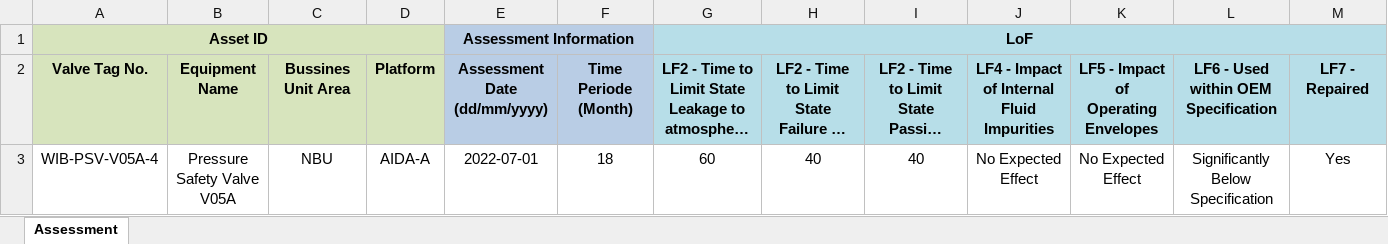
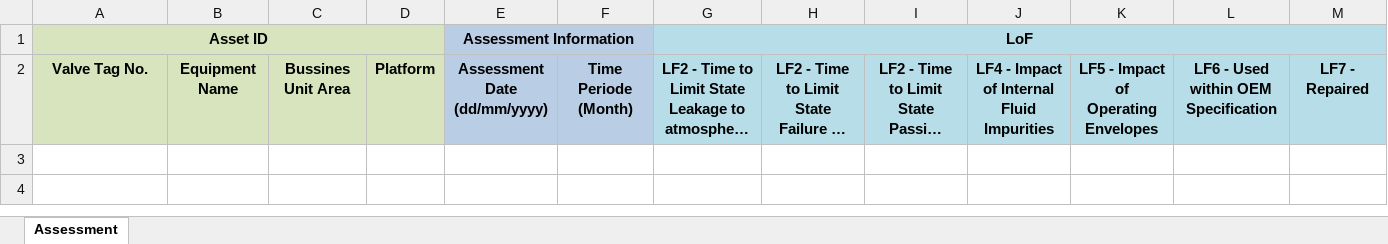
Before and after one commit to yudhistiradewanata/riskvalve, an Excel workbook: Riskvalve/wwwroot/Uploads/Downloads/AssessmentTemplate.xlsx, sheet Assessment, drawn as a sheet; only a part is shown; long unchanged cells end in …; values as stored, in another font and other column widths than the file's, no borders; rows hold the shown columns only; the diff names each change by its address in the sheet, - before the commit and + after, or states it on an @@ line.

```diff
--- a/Riskvalve/wwwroot/Uploads/Downloads/AssessmentTemplate.xlsx (sheet Assessment)
+++ b/Riskvalve/wwwroot/Uploads/Downloads/AssessmentTemplate.xlsx (sheet Assessment)
-row 3: WIB-PSV-V05A-4 | Pressure Safety Valve V05A | NBU | AIDA-A | 2022-07-01 | 18 | 60 | 40 | 40 | No Expected Effect | No Expected Effect | Significantly Below Specification | Yes
```
Also changed, not shown: Riskvalve/wwwroot/Uploads/Downloads/AssetTemplate.xlsx, Riskvalve/wwwroot/Uploads/Downloads/InspectionTemplate.xlsx, 24 other files.
